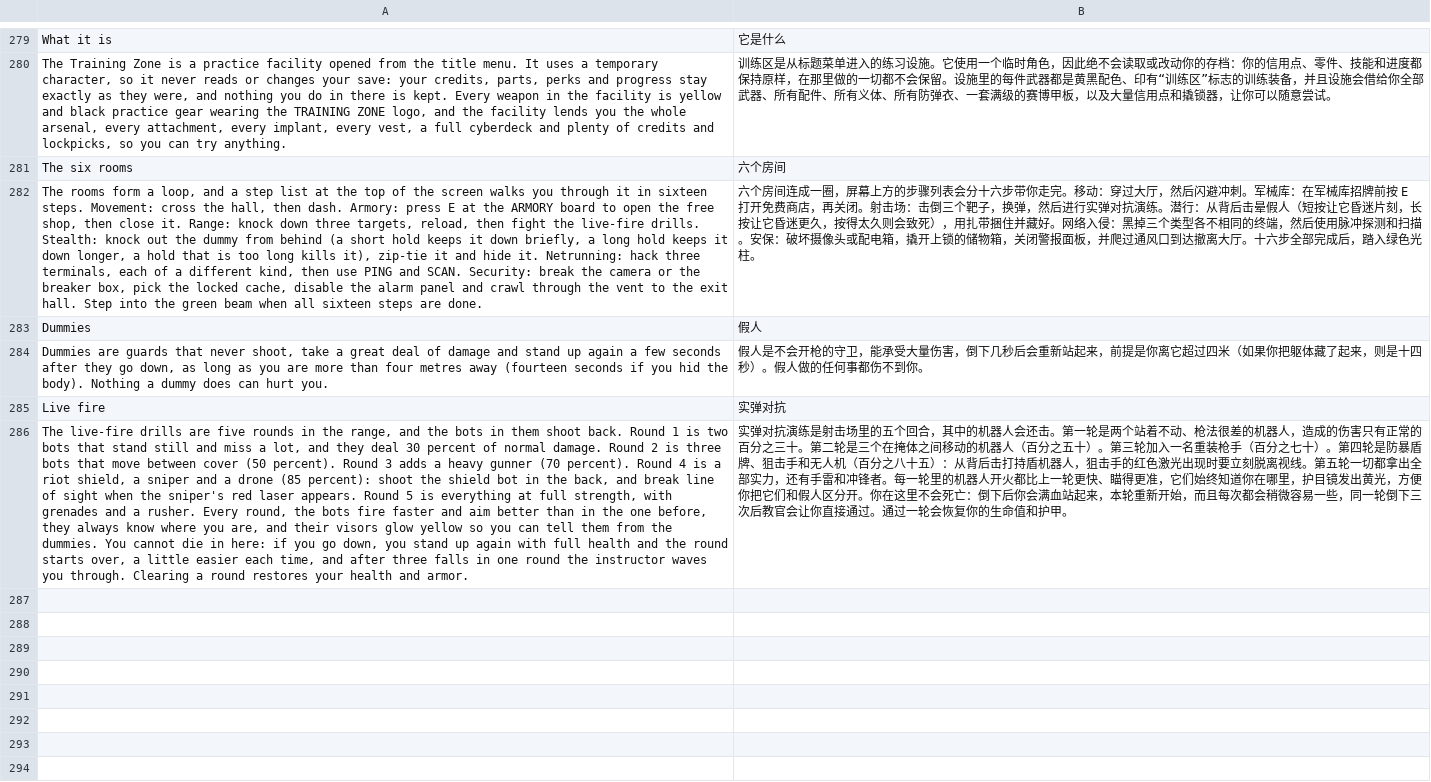
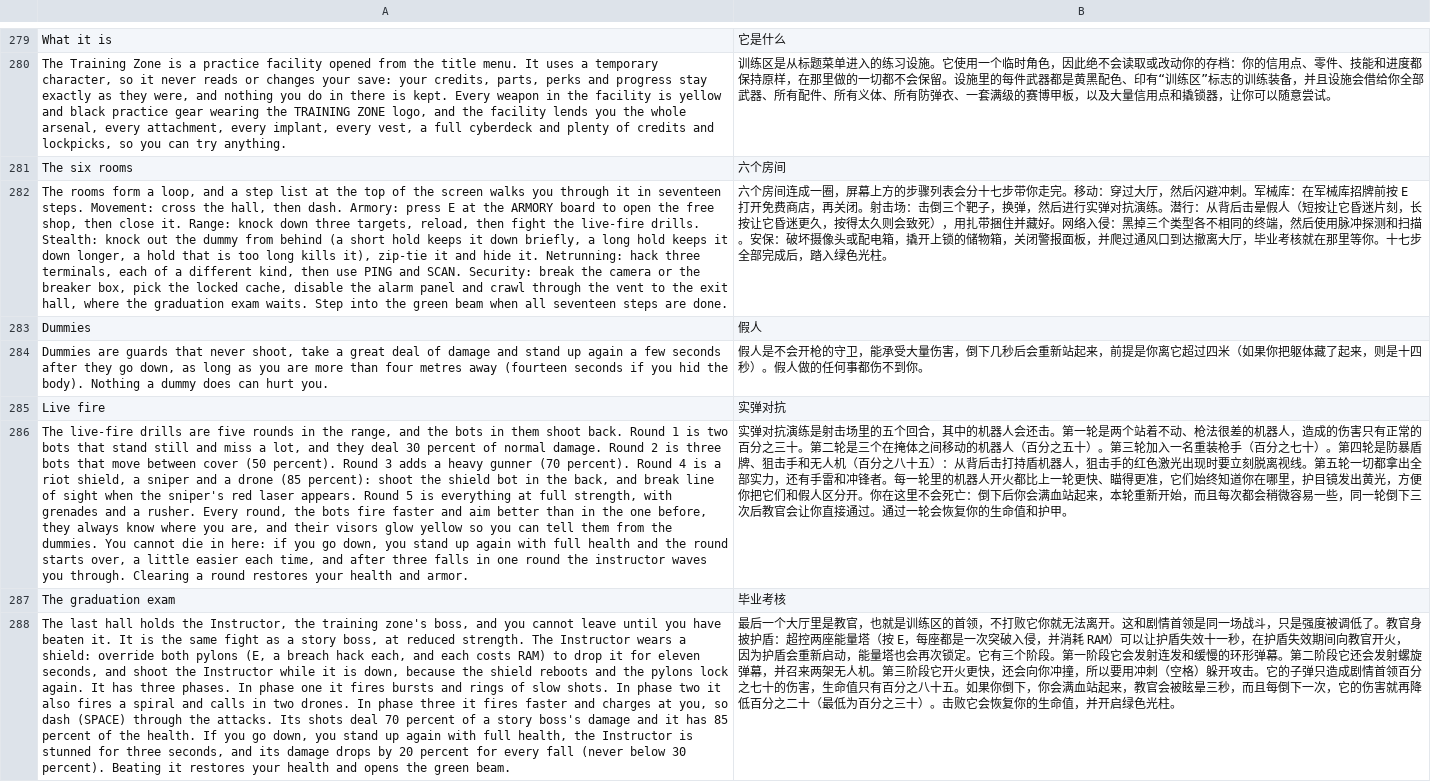
Before and after one commit to winsontian254-dotcom/NEON_VIENS, a TSV file: i18n/zh/ui9.tsv, drawn as a sheet; only a part is shown, gaps mark what is left out; the diff names each change by its address in the sheet, - before the commit and + after, or states it on an @@ line.

```diff
--- a/i18n/zh/ui9.tsv
+++ b/i18n/zh/ui9.tsv
-A282: …it in sixteen steps. Movement: cross the hall, then dash. Armory: press E at the ARMORY board to open the free shop, then close it. Range: knock down three targets, reload, then fight the live-fire drills. Stealth: knock out the dummy from behind (a short hold keeps it down briefly, a long hold keeps it down longer, a hold that is too long kills it), zip-tie it and hide it. Netrunning: hack three terminals, each of a different kind, then use PING and SCAN. Security: break the camera or the breaker box, pick the locked cache, disable the alarm panel and crawl through the vent to the exit hall. Step into the green beam when all sixteen steps are…
+A282: …it in seventeen steps. Movement: cross the hall, then dash. Armory: press E at the ARMORY board to open the free shop, then close it. Range: knock down three targets, reload, then fight the live-fire drills. Stealth: knock out the dummy from behind (a short hold keeps it down briefly, a long hold keeps it down longer, a hold that is too long kills it), zip-tie it and hide it. Netrunning: hack three terminals, each of a different kind, then use PING and SCAN. Security: break the camera or the breaker box, pick the locked cache, disable the alarm panel and crawl through the vent to the exit hall, where the graduation exam waits. Step into the green beam when all seventeen steps are…
-B282: …表会分十六步带你走完。移动：穿过大厅，然后闪避冲刺。军械库：在军械库招牌前按 E 打开免费商店，再关闭。射击场：击倒三个靶子，换弹，然后进行实弹对抗演练。潜行：从背后击晕假人（短按让它昏迷片刻，长按让它昏迷更久，按得太久则会致死），用扎带捆住并藏好。网络入侵：黑掉三个类型各不相同的终端，然后使用脉冲探测和扫描。安保：破坏摄像头或配电箱，撬开上锁的储物箱，关闭警报面板，并爬过通风口到达撤离大厅。十六步全部完…
+B282: …表会分十七步带你走完。移动：穿过大厅，然后闪避冲刺。军械库：在军械库招牌前按 E 打开免费商店，再关闭。射击场：击倒三个靶子，换弹，然后进行实弹对抗演练。潜行：从背后击晕假人（短按让它昏迷片刻，长按让它昏迷更久，按得太久则会致死），用扎带捆住并藏好。网络入侵：黑掉三个类型各不相同的终端，然后使用脉冲探测和扫描。安保：破坏摄像头或配电箱，撬开上锁的储物箱，关闭警报面板，并爬过通风口到达撤离大厅，毕业考核就在那里等你。十七步全部完…
+row 287: The graduation exam | 毕业考核
+row 288: The last hall holds the Instructor, the training zone's boss, and you cannot leave until you have beaten it. It is the same fight as a story boss, at reduced strength. The Instructor wears a shield: override both pylons (E, a breach hack each, and each costs RAM) to drop it for eleven seconds, and shoot the Instructor while it is down, because the shield reboots and the pylons lock again. It has three phases. In phase one it fires bursts and rings of slow shots. In phase two it also fires a spiral and calls in two drones. In phase three it fires faster and charges at you, so dash (SPACE) through the attacks. Its shots deal 70 percent of a story boss's damage and it has 85 percent of the health. If you go down, you stand up again with full health, the Instructor is stunned for three seconds, and its damage drops by 20 percent for every fall (never below 30 percent). Beating it restores your health and opens the green beam. | 最后一个大厅里是教官，也就是训练区的首领，不打败它你就无法离开。这和剧情首领是同一场战斗，只是强度被调低了。教官身披护盾：超控两座能量塔（按 E，每座都是一次突破入侵，并消耗 RAM）可以让护盾失效十一秒，在护盾失效期间向教官开火，因为护盾会重新启动，能量塔也会再次锁定。它有三个阶段。第一阶段它会发射连发和缓慢的环形弹幕。第二阶段它还会发射螺旋弹幕，并召来两架无人机。第三阶段它开火更快，还会向你冲撞，所以要用冲刺（空格）躲开攻击。它的子弹只造成剧情首领百分之七十的伤害，生命值只有百分之八十五。如果你倒下，你会满血站起来，教官会被眩晕三秒，而且每倒下一次，它的伤害就再降低百分之二十（最低为百分之三十）。击败它会恢复你的生命值，并开启绿色光柱。
```
Also changed, not shown: 8 other files.
